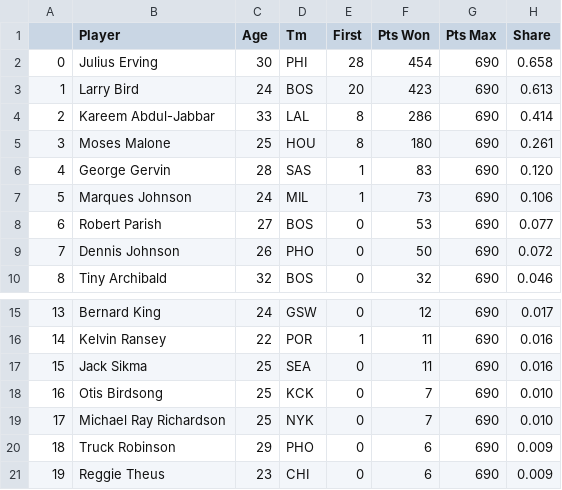
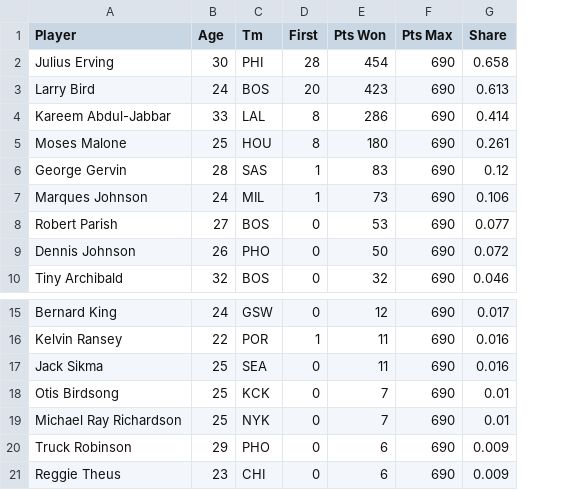
Before and after one commit to gahansambhar/machine-learning, a CSV file: nba-mvp/data/mvp-voting/1980-1981-mvp-voting.csv, drawn as a sheet; only a part is shown, gaps mark what is left out; removed rows and columns are numbered as before the commit, all else as after; the diff names each change by its address in the sheet, - before the commit and + after, or states it on an @@ line.

Commit message:
Removing redundant index column from scraped data

```diff
--- a/nba-mvp/data/mvp-voting/1980-1981-mvp-voting.csv
+++ b/nba-mvp/data/mvp-voting/1980-1981-mvp-voting.csv
-column A, rows 2-10: 0 | 1 | 2 | 3 | 4 | 5 | 6 | 7 | 8; rows 15-21: 13 | 14 | 15 | 16 | 17 | 18 | 19
-G6 (Share): 0.120
+G6 (Share): 0.12
-G18:G19 (Share): 0.010
+G18:G19 (Share): 0.01
```
Also changed, not shown: nba-mvp/data/mvp-voting/1981-1982-mvp-voting.csv, nba-mvp/data/mvp-voting/1984-1985-mvp-voting.csv, 43 other files.
